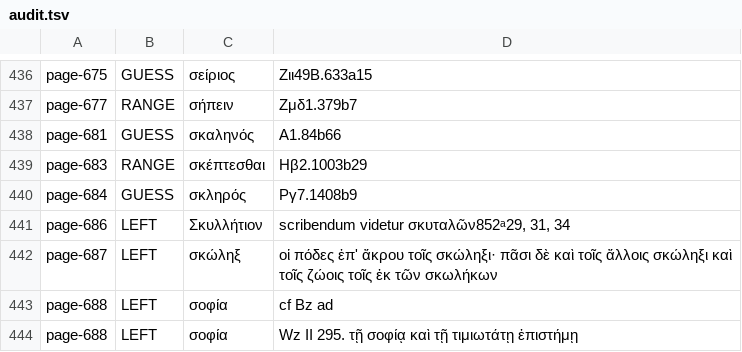
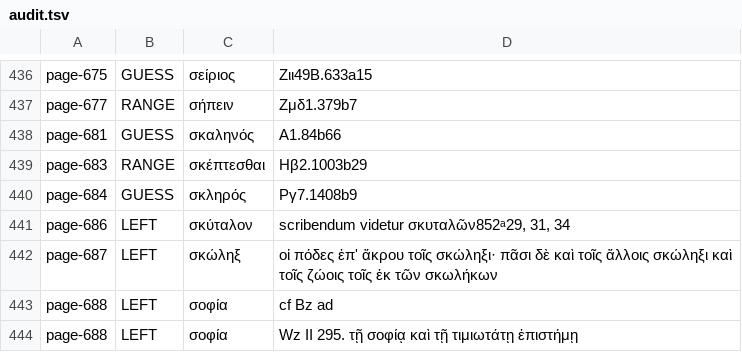
Before and after one commit to tuzzit/index_aristotelicus, a TSV file: data/audit.tsv, drawn as a sheet; only a part is shown, gaps mark what is left out.

```diff
--- a/data/audit.tsv
+++ b/data/audit.tsv
@@ -440,3 +440,3 @@ page-683	RANGE	σκέπτεσθαι	Ηβ2.1003b29
 page-684	GUESS	σκληρός	Ργ7.1408b9
-page-686	LEFT	Σκυλλήτιον	scribendum videtur σκυταλῶν852ᵃ29, 31, 34
+page-686	LEFT	σκύταλον	scribendum videtur σκυταλῶν852ᵃ29, 31, 34
 page-687	LEFT	σκώληξ	οἱ πόδες ἐπ' ἄκρου τοῖς σκώληξι· πᾶσι δὲ καὶ τοῖς ἄλλοις σκώληξι καὶ τοῖς ζώοις τοῖς ἐκ τῶν σκωλήκων
```
Also changed, not shown: 31 other files.
